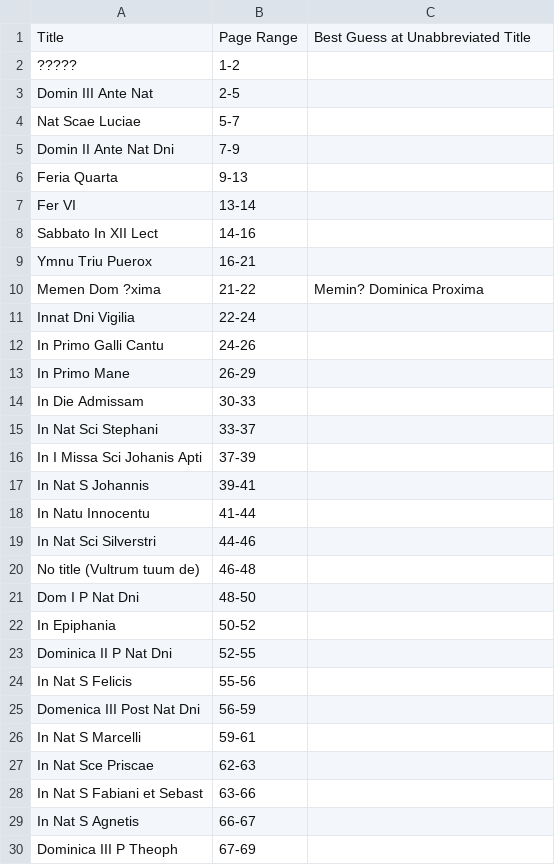
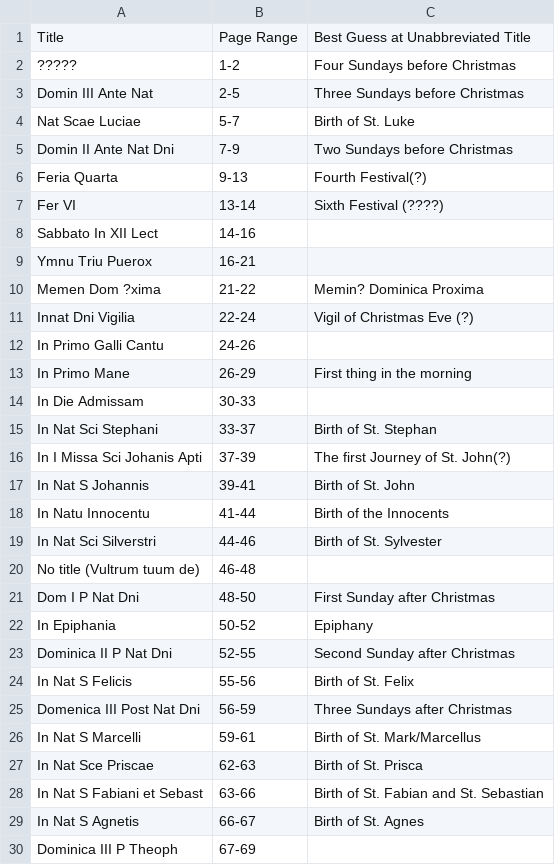
Before and after one commit to HCMID/chant, a CSV file: Einsiedeln 121.csv, drawn as a sheet; only a part is shown; the diff covers the shown part only.

Commit message:
Added Translations.

```diff
--- a/Einsiedeln 121.csv
+++ b/Einsiedeln 121.csv
@@ -1,8 +1,8 @@
 Title, Page Range, Best Guess at Unabbreviated Title
-?????, 1-2,
-Domin III Ante Nat, 2-5,
-Nat Scae Luciae, 5-7,
-Domin II Ante Nat Dni, 7-9,
-Feria Quarta, 9-13,
-Fer VI, 13-14,
+?????, 1-2, Four Sundays before Christmas
+Domin III Ante Nat, 2-5, Three Sundays before Christmas
+Nat Scae Luciae, 5-7, Birth of St. Luke
+Domin II Ante Nat Dni, 7-9, Two Sundays before Christmas
+Feria Quarta, 9-13, Fourth Festival(?)
+Fer VI, 13-14, Sixth Festival (????)
 Sabbato In XII Lect, 14-16,
@@ -10,21 +10,21 @@ Ymnu Triu Puerox, 16-21,
 Memen Dom ?xima, 21-22, Memin? Dominica Proxima
-Innat Dni Vigilia, 22-24,
+Innat Dni Vigilia, 22-24, Vigil of Christmas Eve (?)
 In Primo Galli Cantu, 24-26,
-In Primo Mane, 26-29,
+In Primo Mane, 26-29, First thing in the morning
 In Die Admissam, 30-33,
-In Nat Sci Stephani, 33-37,
-In I Missa Sci Johanis Apti, 37-39,
-In Nat S Johannis, 39-41,
-In Natu Innocentu, 41-44,
-In Nat Sci Silverstri, 44-46,
+In Nat Sci Stephani, 33-37, Birth of St. Stephan
+In I Missa Sci Johanis Apti, 37-39, The first Journey of St. John(?)
+In Nat S Johannis, 39-41, Birth of St. John
+In Natu Innocentu, 41-44, Birth of the Innocents
+In Nat Sci Silverstri, 44-46, Birth of St. Sylvester
 No title (Vultrum tuum de), 46-48,
-Dom I P Nat Dni, 48-50,
-In Epiphania, 50-52,
-Dominica II P Nat Dni, 52-55,
-In Nat S Felicis, 55-56,
-Domenica III Post Nat Dni, 56-59,
-In Nat S Marcelli, 59-61,
-In Nat Sce Priscae, 62-63,
-In Nat S Fabiani et Sebast, 63-66,
-In Nat S Agnetis, 66-67,
+Dom I P Nat Dni, 48-50, First Sunday after Christmas
+In Epiphania, 50-52, Epiphany
+Dominica II P Nat Dni, 52-55, Second Sunday after Christmas
+In Nat S Felicis, 55-56, Birth of St. Felix
+Domenica III Post Nat Dni, 56-59, Three Sundays after Christmas
+In Nat S Marcelli, 59-61, Birth of St. Mark/Marcellus
+In Nat Sce Priscae, 62-63, Birth of St. Prisca
+In Nat S Fabiani et Sebast, 63-66, Birth of St. Fabian and St. Sebastian
+In Nat S Agnetis, 66-67,Birth of St. Agnes
 Dominica III P Theoph, 67-69,
```
Also changed, not shown: 5 edited cells elsewhere in this file.
